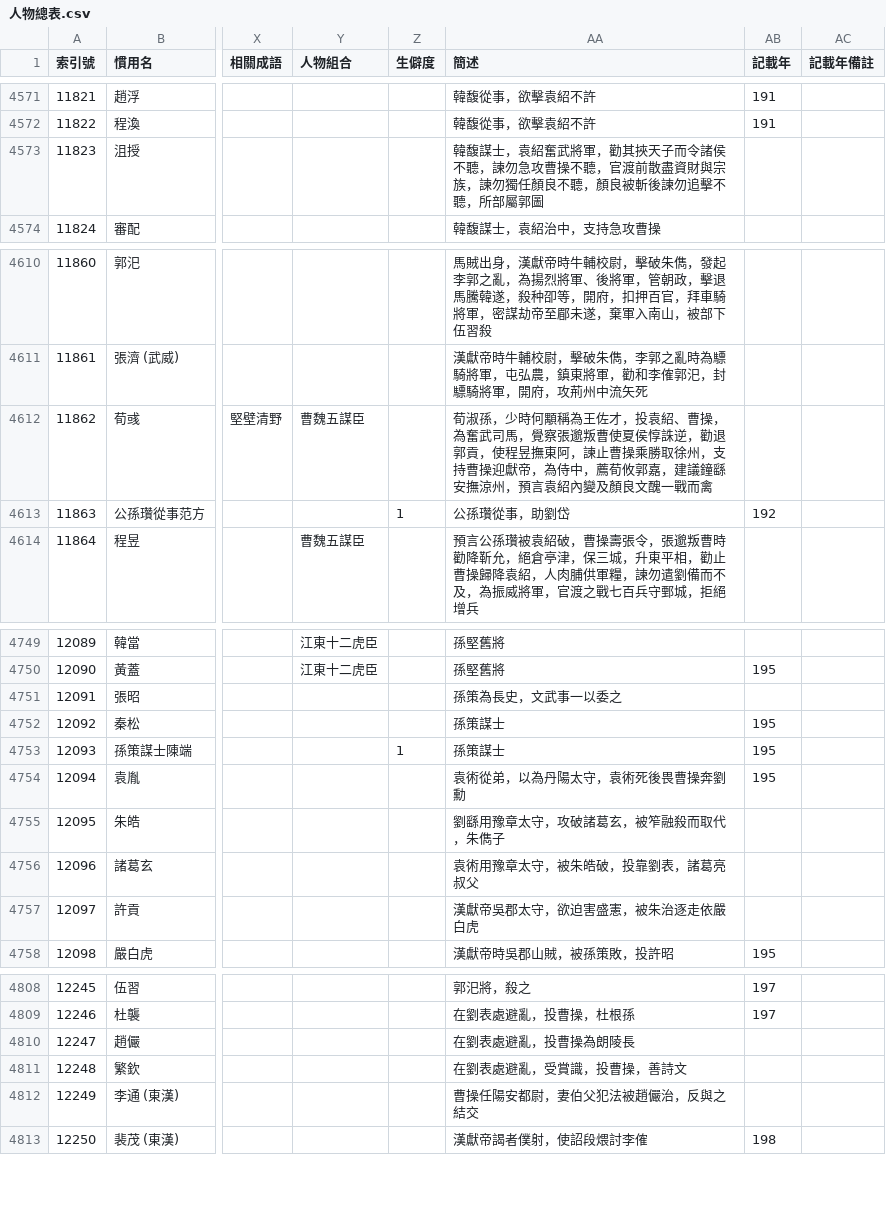
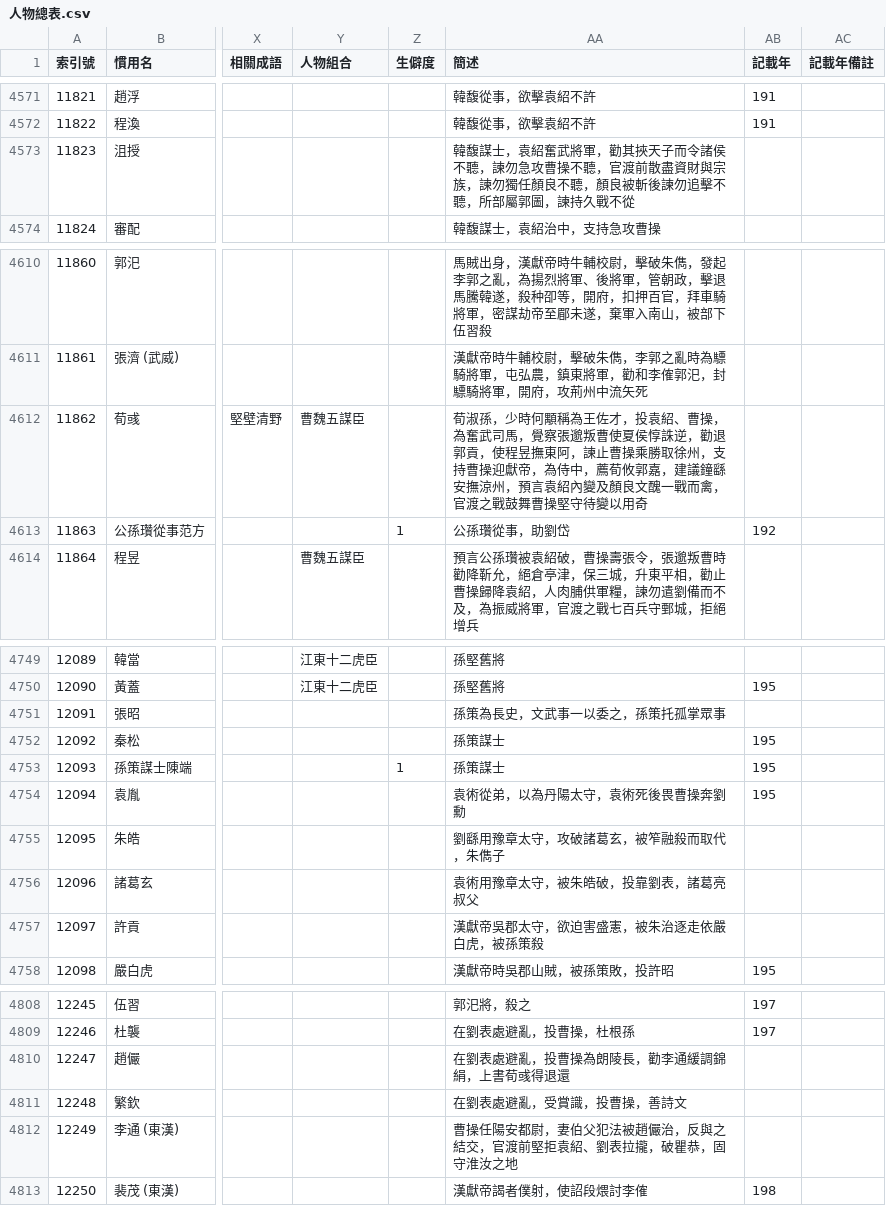
Before and after one commit to gintian/zizhitongjian, a CSV file: 1_主要數據/人物總表.csv, drawn as a sheet; only a part is shown, gaps mark what is left out; the diff covers the shown part only; the diff names each change by its address in the sheet, - before the commit and + after, or states it on an @@ line.

```diff
--- a/1_主要數據/人物總表.csv
+++ b/1_主要數據/人物總表.csv
-AA4573 (簡述): …部屬郭圖
+AA4573 (簡述): …部屬郭圖，諫持久戰不從
-AA4612 (簡述): …一戰而禽
+AA4612 (簡述): …一戰而禽，官渡之戰鼓舞曹操堅守待變以用奇
-AA4751 (簡述): 孫策為長史，文武事一以委之
+AA4751 (簡述): 孫策為長史，文武事一以委之，孫策托孤掌眾事
-AA4757 (簡述): 漢獻帝吳郡太守，欲迫害盛憲，被朱治逐走依嚴白虎
+AA4757 (簡述): 漢獻帝吳郡太守，欲迫害盛憲，被朱治逐走依嚴白虎，被孫策殺
-AA4810 (簡述): 在劉表處避亂，投曹操為朗陵長
+AA4810 (簡述): 在劉表處避亂，投曹操為朗陵長，勸李通緩調錦絹，上書荀彧得退還
-AA4812 (簡述): 曹操任陽安都尉，妻伯父犯法被趙儼治，反與之結交
+AA4812 (簡述): 曹操任陽安都尉，妻伯父犯法被趙儼治，反與之結交，官渡前堅拒袁紹、劉表拉攏，破瞿恭，固守淮汝之地
```
Also changed, not shown: 10 added rows, 9 edited cells and row numbers in column A elsewhere in this file, 1_主要數據/通鑑目錄.csv, 2 other files.
